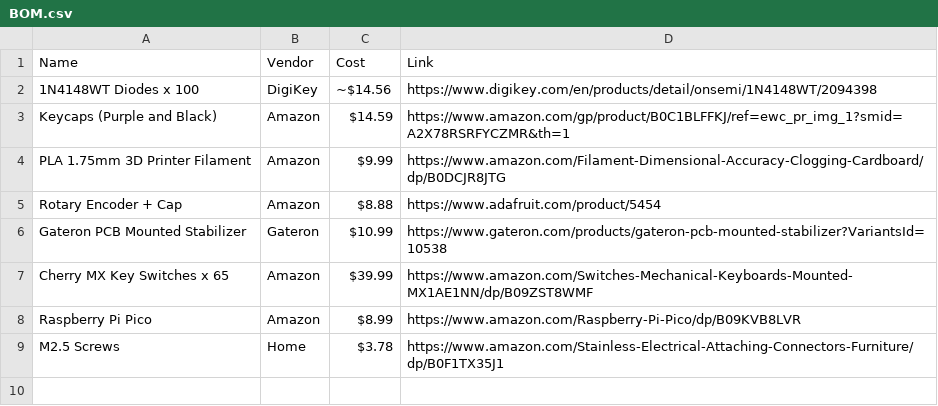
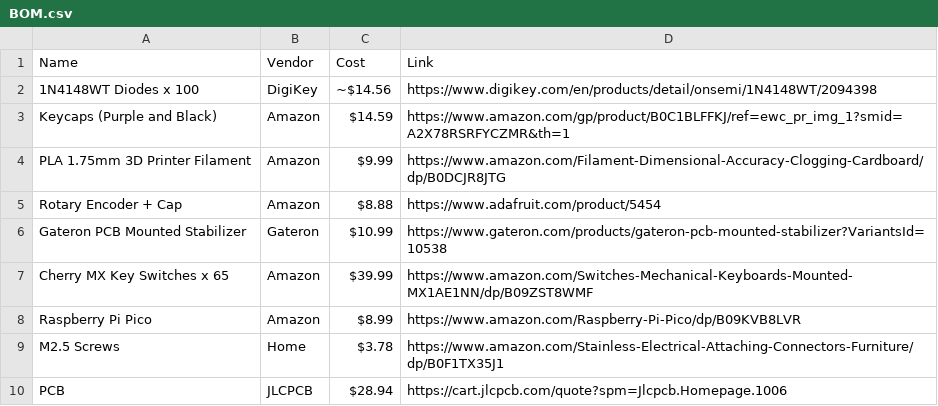
Before and after one commit to Sighcyy/Mechanical-Keyboard, a CSV file: BOM.csv, drawn as a sheet; the diff names each change by its address in the sheet, - before the commit and + after, or states it on an @@ line.

Commit message:
Update BOM.csv

```diff
--- a/BOM.csv
+++ b/BOM.csv
+row 10: PCB | JLCPCB | $28.94 | https://cart.jlcpcb.com/quote?spm=Jlcpcb.Homepage.1006
```
